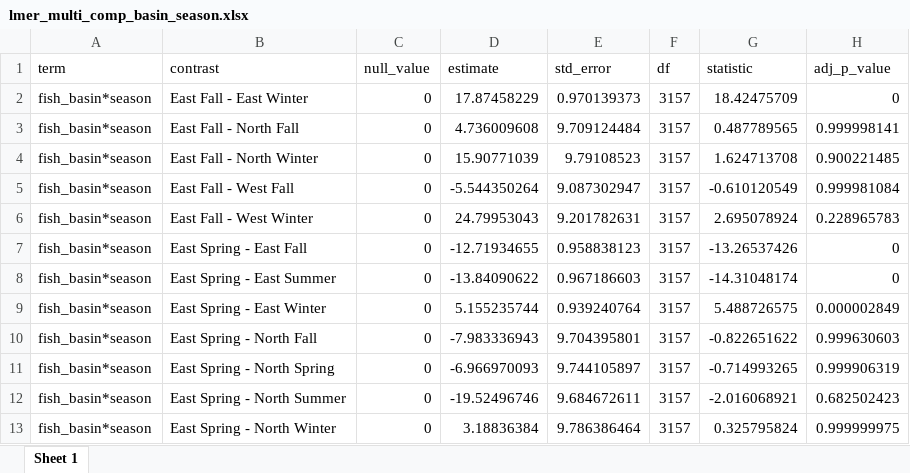
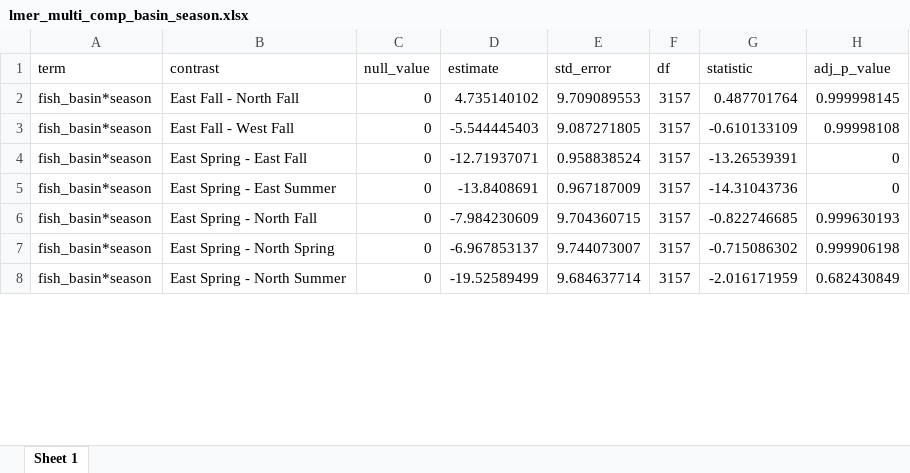
Before and after one commit to benjaminhlina/Bioenergetics, an Excel workbook: results/RMR results/lmer_multi_comp_basin_season.xlsx, sheet Sheet 1, drawn as a sheet; only a part is shown; values as stored, in another font and other column widths than the file's, no borders; removed rows and columns are numbered as before the commit, all else as after; the diff covers the shown part only; the diff names each change by its address in the sheet, - before the commit and + after, or states it on an @@ line.

Commit message:
Updae RMR lmer results

```diff
--- a/results/RMR results/lmer_multi_comp_basin_season.xlsx (sheet Sheet 1)
+++ b/results/RMR results/lmer_multi_comp_basin_season.xlsx (sheet Sheet 1)
-row 2: fish_basin*season | East Fall - East Winter | 0 | 17.87458229 | 0.970139373 | 3157 | 18.42475709 | 0
-D2 (estimate): 4.736009608
+D2 (estimate): 4.735140102
-E2 (std_error): 9.709124484
+E2 (std_error): 9.709089553
-G2 (statistic): 0.487789565
+G2 (statistic): 0.487701764
-H2 (adj_p_value): 0.999998141
+H2 (adj_p_value): 0.999998145
-row 4: fish_basin*season | East Fall - North Winter | 0 | 15.90771039 | 9.79108523 | 3157 | 1.624713708 | 0.900221485
-D3 (estimate): -5.544350264
+D3 (estimate): -5.544445403
-E3 (std_error): 9.087302947
+E3 (std_error): 9.087271805
-G3 (statistic): -0.610120549
+G3 (statistic): -0.610133109
-H3 (adj_p_value): 0.999981084
+H3 (adj_p_value): 0.99998108
-row 6: fish_basin*season | East Fall - West Winter | 0 | 24.79953043 | 9.201782631 | 3157 | 2.695078924 | 0.228965783
-D4 (estimate): -12.71934655
+D4 (estimate): -12.71937071
-E4 (std_error): 0.958838123
+E4 (std_error): 0.958838524
-G4 (statistic): -13.26537426
+G4 (statistic): -13.26539391
-D5 (estimate): -13.84090622
+D5 (estimate): -13.8408691
-E5 (std_error): 0.967186603
+E5 (std_error): 0.967187009
-G5 (statistic): -14.31048174
+G5 (statistic): -14.31043736
-row 9: fish_basin*season | East Spring - East Winter | 0 | 5.155235744 | 0.939240764 | 3157 | 5.488726575 | 0.000002849
-D6 (estimate): -7.983336943
+D6 (estimate): -7.984230609
-E6 (std_error): 9.704395801
+E6 (std_error): 9.704360715
-G6 (statistic): -0.822651622
+G6 (statistic): -0.822746685
-H6 (adj_p_value): 0.999630603
+H6 (adj_p_value): 0.999630193
-D7 (estimate): -6.966970093
+D7 (estimate): -6.967853137
-E7 (std_error): 9.744105897
+E7 (std_error): 9.744073007
-G7 (statistic): -0.714993265
+G7 (statistic): -0.715086302
-H7 (adj_p_value): 0.999906319
+H7 (adj_p_value): 0.999906198
-D8 (estimate): -19.52496746
+D8 (estimate): -19.52589499
-E8 (std_error): 9.684672611
+E8 (std_error): 9.684637714
-G8 (statistic): -2.016068921
+G8 (statistic): -2.016171959
-H8 (adj_p_value): 0.682502423
+H8 (adj_p_value): 0.682430849
-row 13: fish_basin*season | East Spring - North Winter | 0 | 3.18836384 | 9.786386464 | 3157 | 0.325795824 | 0.999999975
```
Also changed, not shown: 27 added rows, 22 removed rows and 119 edited cells elsewhere in this sheet, results/RMR results/lmer_ind_effects_m_basin_season.xlsx, results/RMR results/lmer_main_effect_m_basin_season.xlsx, 1 other file.
